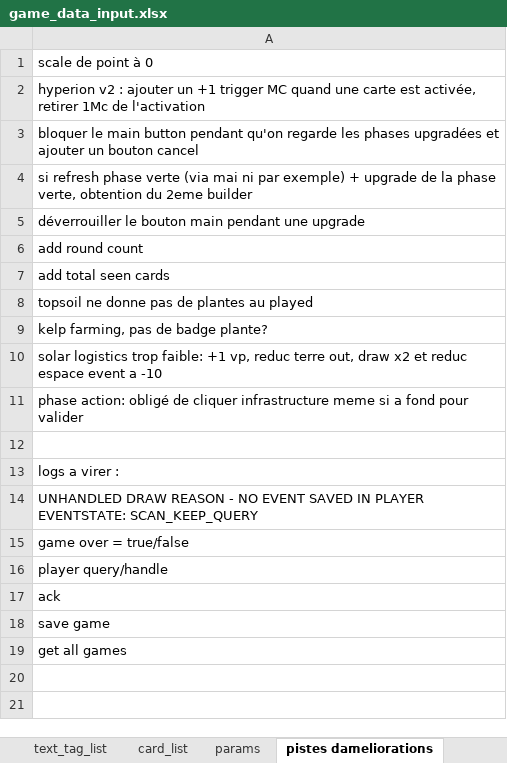
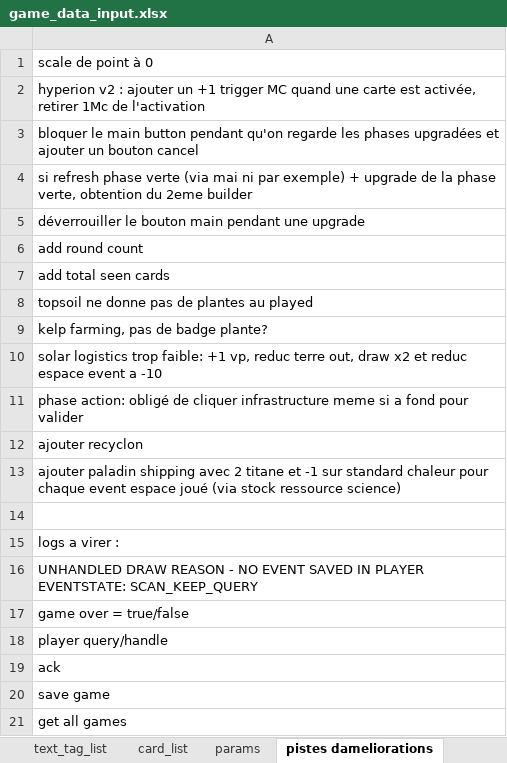
Before and after one commit to Mylaana/AresExpedition, an Excel workbook: ressources/game_data_input.xlsx, sheet pistes dameliorations, drawn as a sheet; values as stored, in another font and other column widths than the file's, no borders; charts and pictures not drawn; the diff names each change by its address in the sheet, - before the commit and + after, or states it on an @@ line.

```diff
--- a/ressources/game_data_input.xlsx (sheet pistes dameliorations)
+++ b/ressources/game_data_input.xlsx (sheet pistes dameliorations)
+row 12: ajouter recyclon
+row 13: ajouter paladin shipping avec 2 titane et -1 sur standard chaleur pour chaque event espace joué (via stock ressource science)
```
Also changed, not shown: sheet summary, sheet card_list, 5 other files.
